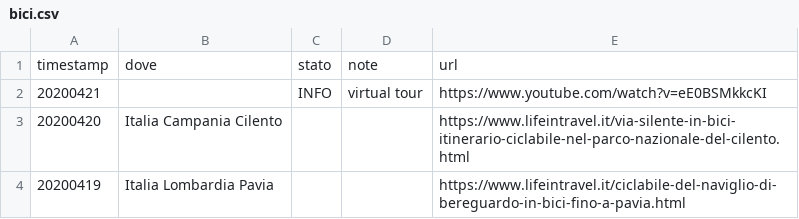
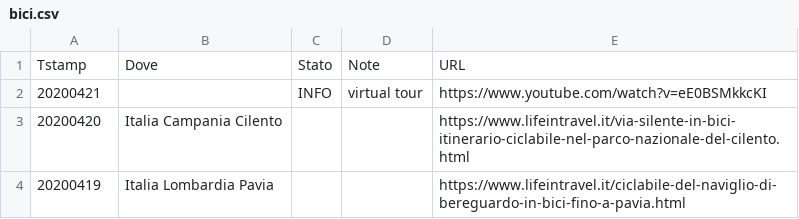
Before and after one commit to giammy/giammy.github.io, a CSV file: ciclozingarate/bici.csv, drawn as a sheet; only a part is shown.

```diff
--- a/ciclozingarate/bici.csv
+++ b/ciclozingarate/bici.csv
@@ -1,2 +1,2 @@
-timestamp,dove,stato,note,url
+Tstamp,Dove,Stato,Note,URL
 20200421, , INFO, virtual tour, https://www.youtube.com/watch?v=eE0BSMkkcKI
```
Also changed, not shown: 1 other file.
